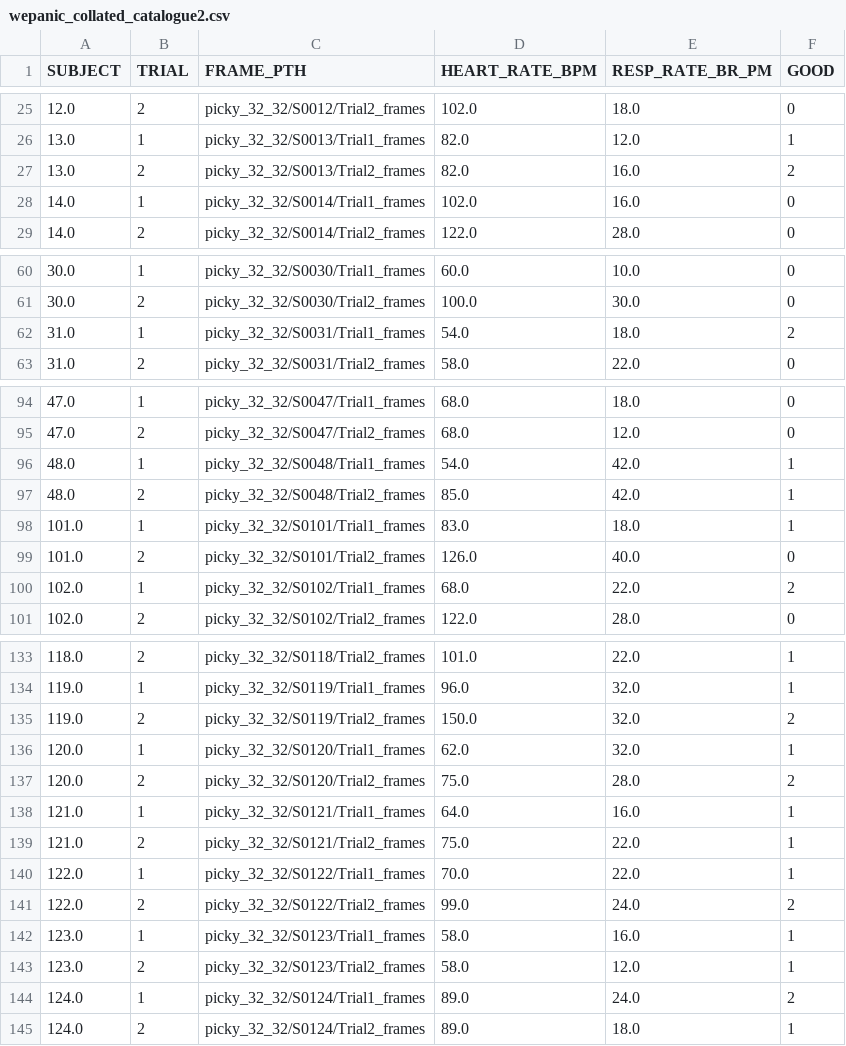
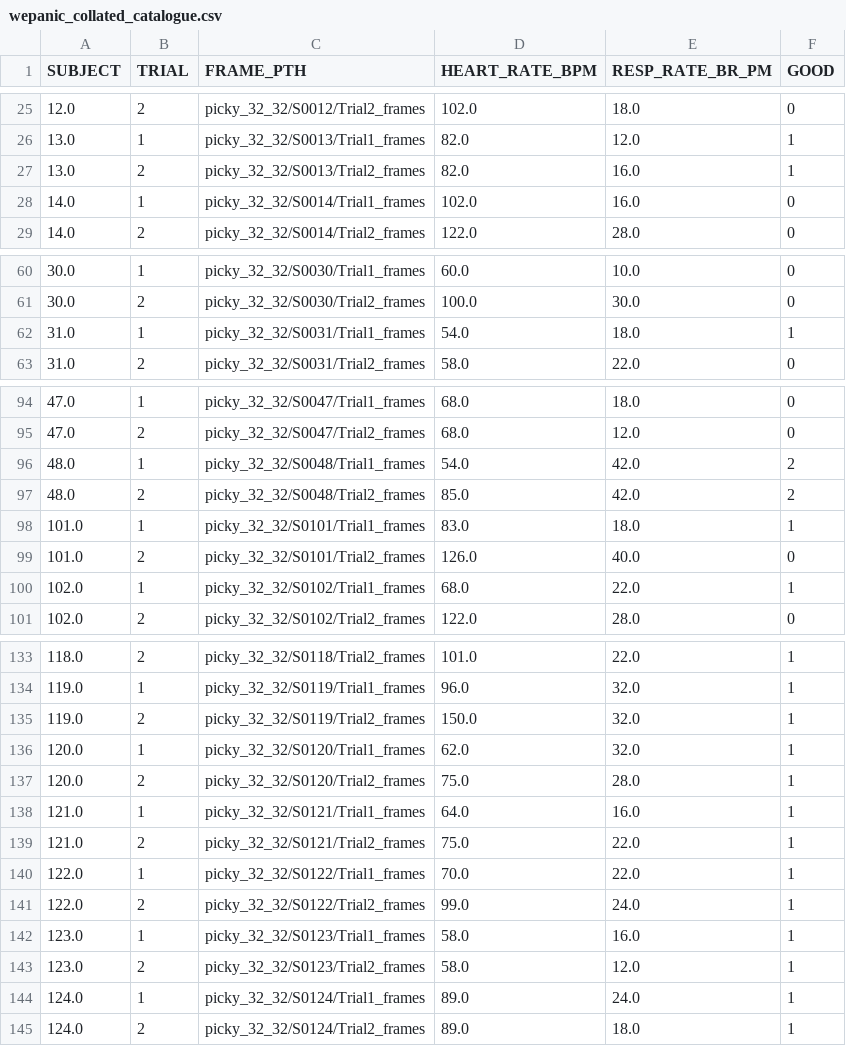
Before and after one commit to abarson/WePanic-DL, a CSV file: wepanic_collated_catalogue.csv (was previous/wepanic_collated_catalogue2.csv), drawn as a sheet; only a part is shown, gaps mark what is left out; the diff covers the shown part only.

```diff
--- a/previous/wepanic_collated_catalogue2.csv
+++ b/wepanic_collated_catalogue.csv
@@ -26,3 +26,3 @@ SUBJECT,TRIAL,FRAME_PTH,HEART_RATE_BPM,RESP_RATE_BR_PM,GOOD
 13.0,1,picky_32_32/S0013/Trial1_frames,82.0,12.0,1
-13.0,2,picky_32_32/S0013/Trial2_frames,82.0,16.0,2
+13.0,2,picky_32_32/S0013/Trial2_frames,82.0,16.0,1
 14.0,1,picky_32_32/S0014/Trial1_frames,102.0,16.0,0
@@ -61,3 +61,3 @@ SUBJECT,TRIAL,FRAME_PTH,HEART_RATE_BPM,RESP_RATE_BR_PM,GOOD
 30.0,2,picky_32_32/S0030/Trial2_frames,100.0,30.0,0
-31.0,1,picky_32_32/S0031/Trial1_frames,54.0,18.0,2
+31.0,1,picky_32_32/S0031/Trial1_frames,54.0,18.0,1
 31.0,2,picky_32_32/S0031/Trial2_frames,58.0,22.0,0
@@ -95,7 +95,7 @@ SUBJECT,TRIAL,FRAME_PTH,HEART_RATE_BPM,RESP_RATE_BR_PM,GOOD
 47.0,2,picky_32_32/S0047/Trial2_frames,68.0,12.0,0
-48.0,1,picky_32_32/S0048/Trial1_frames,54.0,42.0,1
-48.0,2,picky_32_32/S0048/Trial2_frames,85.0,42.0,1
+48.0,1,picky_32_32/S0048/Trial1_frames,54.0,42.0,2
+48.0,2,picky_32_32/S0048/Trial2_frames,85.0,42.0,2
 101.0,1,picky_32_32/S0101/Trial1_frames,83.0,18.0,1
 101.0,2,picky_32_32/S0101/Trial2_frames,126.0,40.0,0
-102.0,1,picky_32_32/S0102/Trial1_frames,68.0,22.0,2
+102.0,1,picky_32_32/S0102/Trial1_frames,68.0,22.0,1
 102.0,2,picky_32_32/S0102/Trial2_frames,122.0,28.0,0
@@ -134,5 +134,5 @@ SUBJECT,TRIAL,FRAME_PTH,HEART_RATE_BPM,RESP_RATE_BR_PM,GOOD
 119.0,1,picky_32_32/S0119/Trial1_frames,96.0,32.0,1
-119.0,2,picky_32_32/S0119/Trial2_frames,150.0,32.0,2
+119.0,2,picky_32_32/S0119/Trial2_frames,150.0,32.0,1
 120.0,1,picky_32_32/S0120/Trial1_frames,62.0,32.0,1
-120.0,2,picky_32_32/S0120/Trial2_frames,75.0,28.0,2
+120.0,2,picky_32_32/S0120/Trial2_frames,75.0,28.0,1
 121.0,1,picky_32_32/S0121/Trial1_frames,64.0,16.0,1
@@ -140,6 +140,6 @@ SUBJECT,TRIAL,FRAME_PTH,HEART_RATE_BPM,RESP_RATE_BR_PM,GOOD
 122.0,1,picky_32_32/S0122/Trial1_frames,70.0,22.0,1
-122.0,2,picky_32_32/S0122/Trial2_frames,99.0,24.0,2
+122.0,2,picky_32_32/S0122/Trial2_frames,99.0,24.0,1
 123.0,1,picky_32_32/S0123/Trial1_frames,58.0,16.0,1
 123.0,2,picky_32_32/S0123/Trial2_frames,58.0,12.0,1
-124.0,1,picky_32_32/S0124/Trial1_frames,89.0,24.0,2
+124.0,1,picky_32_32/S0124/Trial1_frames,89.0,24.0,1
 124.0,2,picky_32_32/S0124/Trial2_frames,89.0,18.0,1
```
Also changed, not shown: 10 edited cells elsewhere in this file, 2 other files.
